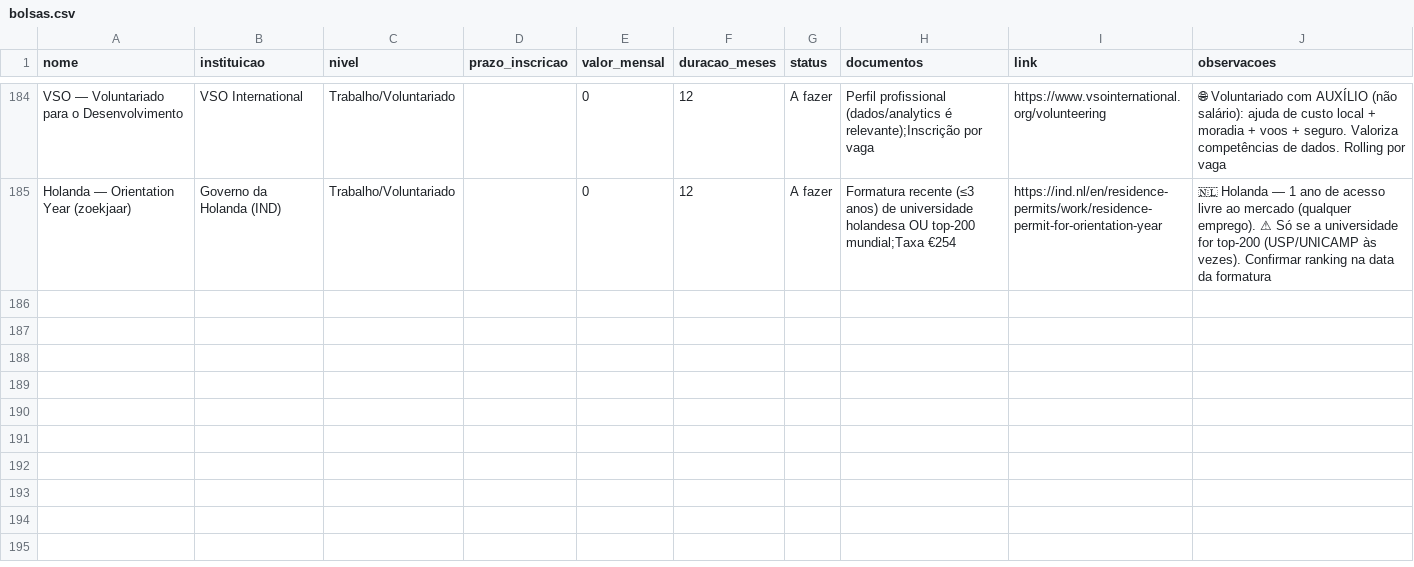
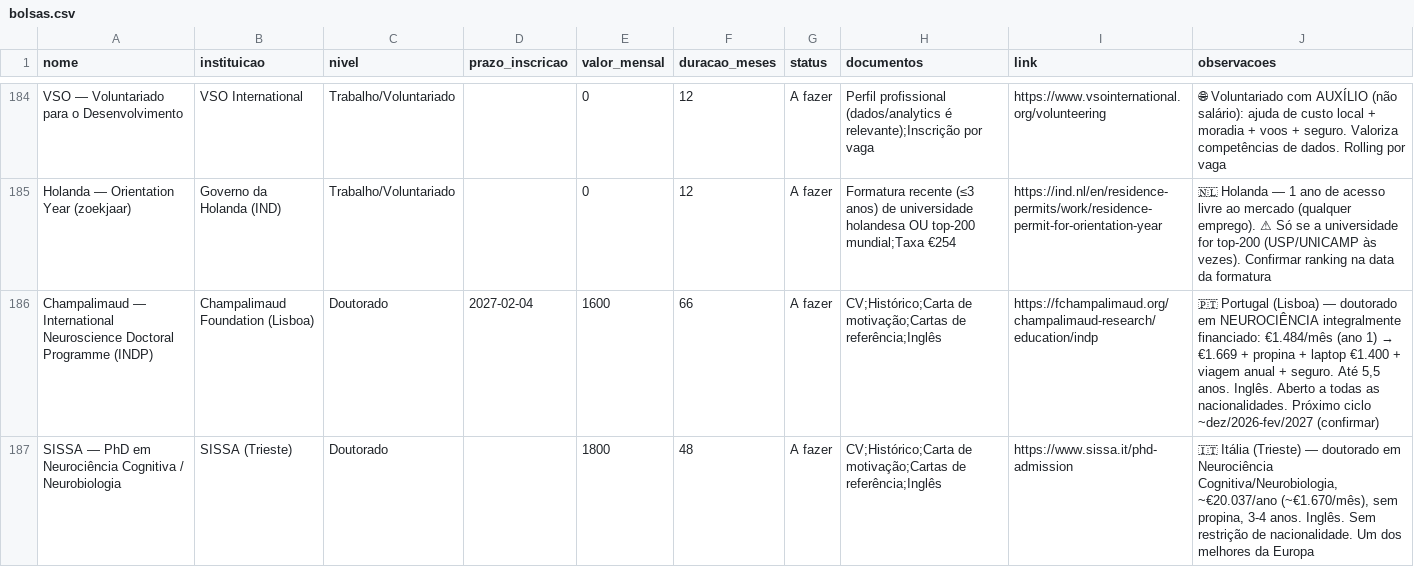
Before and after one commit to jfs195805-alt/Bolsamestradodoutorado, a CSV file: bolsas.csv, drawn as a sheet; only a part is shown, gaps mark what is left out; the diff names each change by its address in the sheet, - before the commit and + after, or states it on an @@ line.

```diff
--- a/bolsas.csv
+++ b/bolsas.csv
+row 186: Champalimaud — International Neuroscience Doctoral Programme (INDP) | Champalimaud Foundation (Lisboa) | Doutorado | 2027-02-04 | 1600 | 66 | A fazer | CV;Histórico;Carta de motivação;Cartas de referência;Inglês | https://fchampalimaud.org/champalimaud-research/education/indp | 🇵🇹 Portugal (Lisboa) — doutorado em NEUROCIÊNCIA integralmente financiado: €1.484/mês (ano 1) → €1.669 + propina + laptop €1.400 + viagem anual + seguro. Até 5,5 anos. Inglês. Aberto a todas as nacionalidades. Próximo ciclo ~dez/2026-fev/2027 (confirmar)
+row 187: SISSA — PhD em Neurociência Cognitiva / Neurobiologia | SISSA (Trieste) | Doutorado |  | 1800 | 48 | A fazer | CV;Histórico;Carta de motivação;Cartas de referência;Inglês | https://www.sissa.it/phd-admission | 🇮🇹 Itália (Trieste) — doutorado em Neurociência Cognitiva/Neurobiologia, ~€20.037/ano (~€1.670/mês), sem propina, 3-4 anos. Inglês. Sem restrição de nacionalidade. Um dos melhores da Europa
```
Also changed, not shown: 1 other file.
